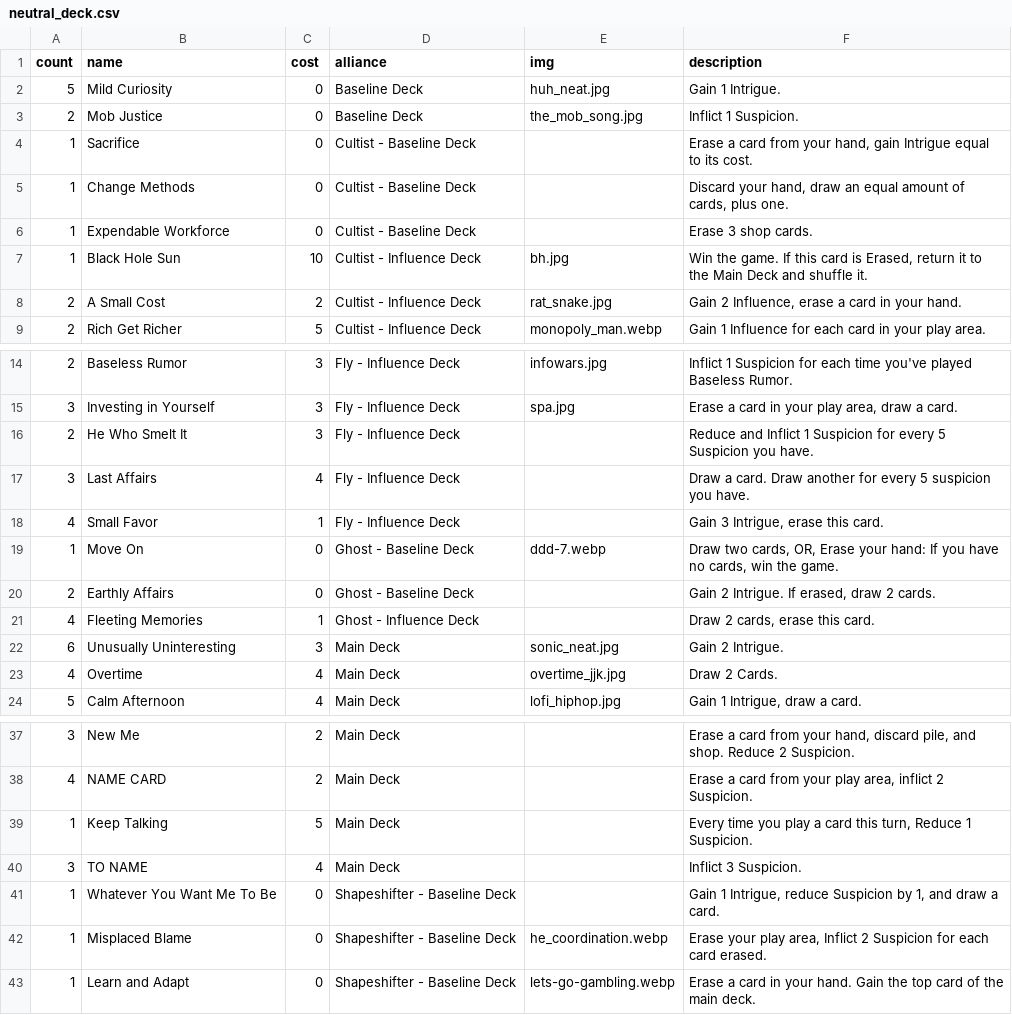
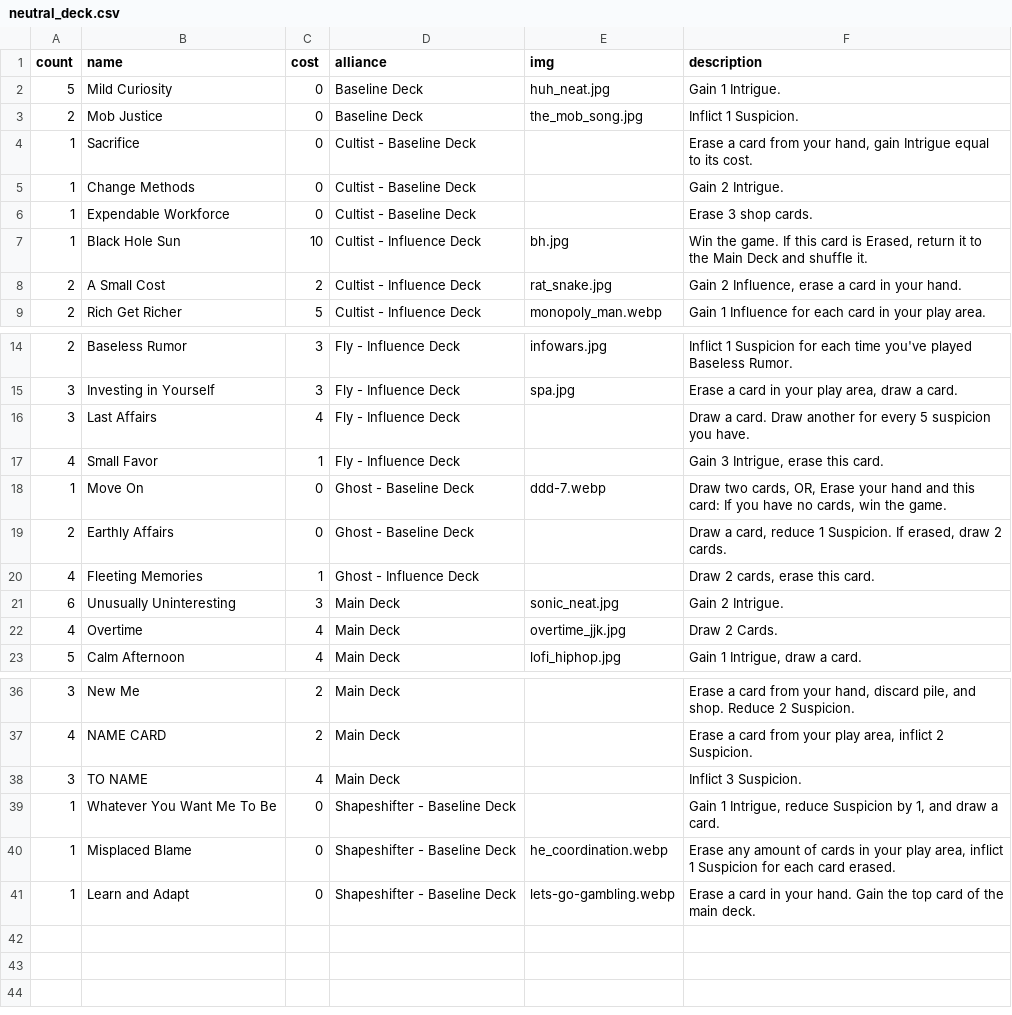
Before and after one commit to optimisticlucio/i-monster, a CSV file: csv/neutral_deck.csv, drawn as a sheet; only a part is shown, gaps mark what is left out.

Commit message:
A few changes

```diff
--- a/csv/neutral_deck.csv
+++ b/csv/neutral_deck.csv
@@ -4,3 +4,3 @@ count,name,cost,alliance,img,description
 1,Sacrifice,0,Cultist - Baseline Deck,,"Erase a card from your hand, gain Intrigue equal to its cost."
-1,Change Methods,0,Cultist - Baseline Deck,,"Discard your hand, draw an equal amount of cards, plus one."
+1,Change Methods,0,Cultist - Baseline Deck,,"Gain 2 Intrigue."
 1,Expendable Workforce,0,Cultist - Baseline Deck,,Erase 3 shop cards.
@@ -15,7 +15,6 @@ count,name,cost,alliance,img,description
 3,Investing in Yourself,3,Fly - Influence Deck,spa.jpg,"Erase a card in your play area, draw a card."
-2,He Who Smelt It,3,Fly - Influence Deck,,Reduce and Inflict 1 Suspicion for every 5 Suspicion you have.
 3,Last Affairs,4,Fly - Influence Deck,,Draw a card. Draw another for every 5 suspicion you have.
 4,Small Favor,1,Fly - Influence Deck,,"Gain 3 Intrigue, erase this card."
-1,Move On,0,Ghost - Baseline Deck,ddd-7.webp,"Draw two cards, OR, Erase your hand: If you have no cards, win the game."
-2,Earthly Affairs,0,Ghost - Baseline Deck,,"Gain 2 Intrigue. If erased, draw 2 cards."
+1,Move On,0,Ghost - Baseline Deck,ddd-7.webp,"Draw two cards, OR, Erase your hand and this card: If you have no cards, win the game."
+2,Earthly Affairs,0,Ghost - Baseline Deck,,"Draw a card, reduce 1 Suspicion. If erased, draw 2 cards."
 4,Fleeting Memories,1,Ghost - Influence Deck,,"Draw 2 cards, erase this card."
@@ -38,6 +37,5 @@ count,name,cost,alliance,img,description
 4,NAME CARD,2,Main Deck,,"Erase a card from your play area, inflict 2 Suspicion."
-1,Keep Talking,5,Main Deck,,"Every time you play a card this turn, Reduce 1 Suspicion."
 3,TO NAME,4,Main Deck,,Inflict 3 Suspicion.
 1,Whatever You Want Me To Be,0,Shapeshifter - Baseline Deck,,"Gain 1 Intrigue, reduce Suspicion by 1, and draw a card."
-1,Misplaced Blame,0,Shapeshifter - Baseline Deck,he_coordination.webp,"Erase your play area, Inflict 2 Suspicion for each card erased."
+1,Misplaced Blame,0,Shapeshifter - Baseline Deck,he_coordination.webp,"Erase any amount of cards in your play area, inflict 1 Suspicion for each card erased."
 1,Learn and Adapt,0,Shapeshifter - Baseline Deck,lets-go-gambling.webp,Erase a card in your hand. Gain the top card of the main deck.
```
